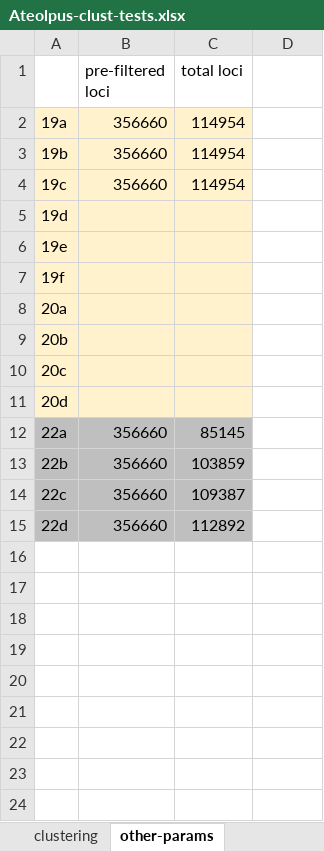
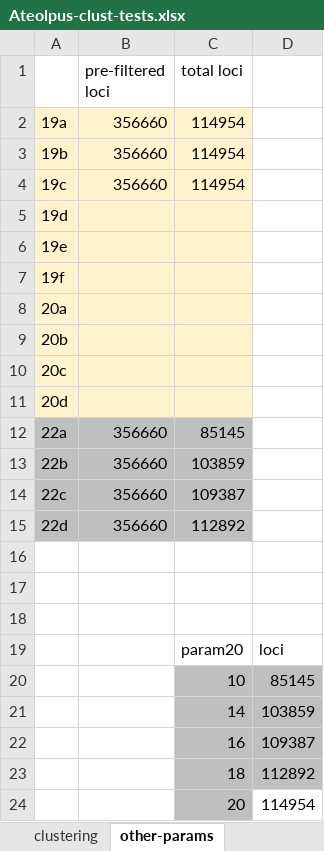
Before and after one commit to pesalerno/Atelopus, an Excel workbook: files/Ateolpus-clust-tests.xlsx, sheet other-params, drawn as a sheet; values as stored, in another font and other column widths than the file's, no borders; charts and pictures not drawn; the diff names each change by its address in the sheet, - before the commit and + after, or states it on an @@ line.

```diff
--- a/files/Ateolpus-clust-tests.xlsx (sheet other-params)
+++ b/files/Ateolpus-clust-tests.xlsx (sheet other-params)
+row 16: (empty)
+row 17: (empty)
+row 18: (empty)
+row 19:  |  | param20 | loci
+row 20:  |  | 10 | 85145
+row 21:  |  | 14 | 103859
+row 22:  |  | 16 | 109387
+row 23:  |  | 18 | 112892
+row 24:  |  | 20 | 114954
```
Also changed, not shown: charts or pictures, 1 other file.
